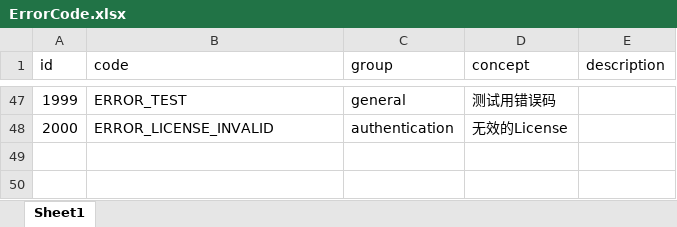
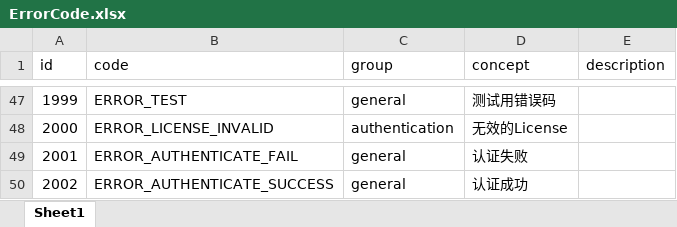
Before and after one commit to internaldevelop/vulner_cloud, an Excel workbook: system_code/src/main/resources/ErrorCode.xlsx, sheet Sheet1, drawn as a sheet; only a part is shown, gaps mark what is left out; values as stored, in another font and other column widths than the file's, no borders; the diff names each change by its address in the sheet, - before the commit and + after, or states it on an @@ line.

Commit message:
Authenticate

```diff
--- a/system_code/src/main/resources/ErrorCode.xlsx (sheet Sheet1)
+++ b/system_code/src/main/resources/ErrorCode.xlsx (sheet Sheet1)
+row 49: 2001 | ERROR_AUTHENTICATE_FAIL | general | 认证失败
+row 50: 2002 | ERROR_AUTHENTICATE_SUCCESS | general | 认证成功
```
Also changed, not shown: 13 other files.
